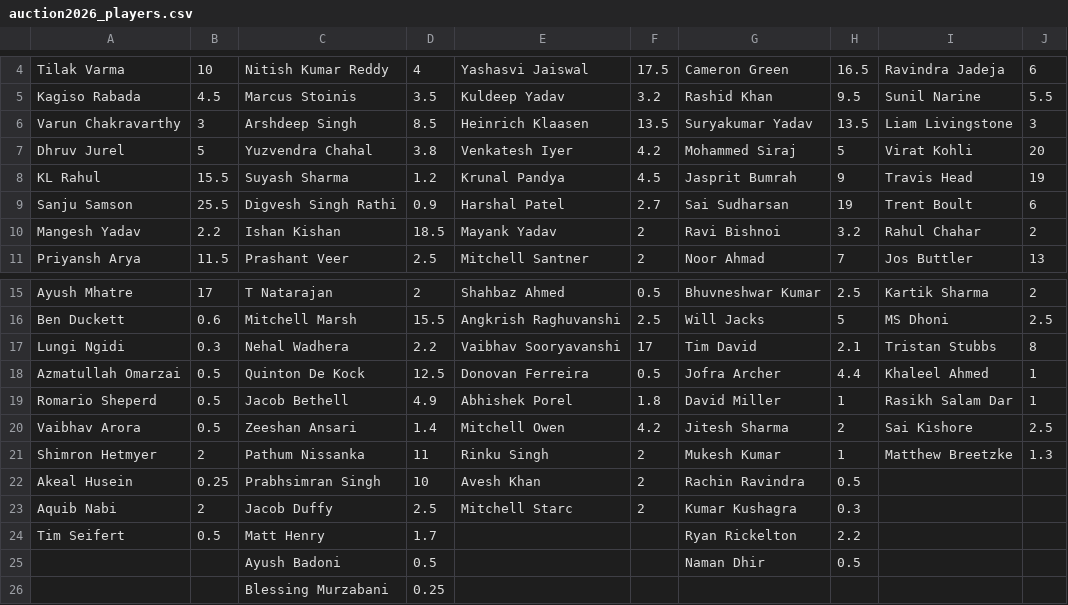
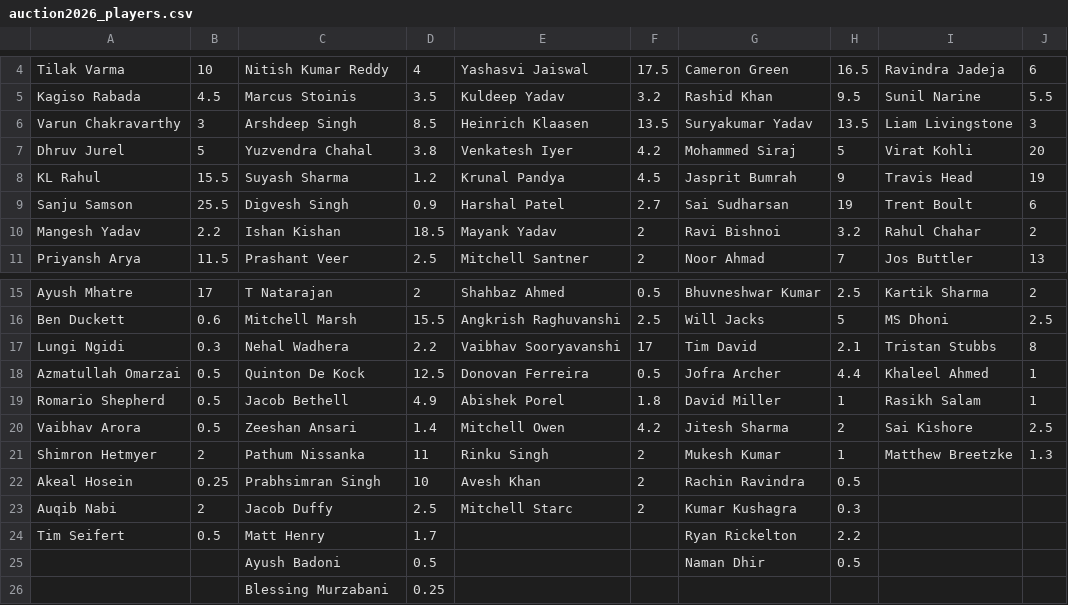
Before and after one commit to dhruvv/ipl-league, a CSV file: auction2026_players.csv, drawn as a sheet; only a part is shown, gaps mark what is left out.

Commit message:
More fixes

```diff
--- a/auction2026_players.csv
+++ b/auction2026_players.csv
@@ -8,3 +8,3 @@ Dhruv Jurel,5,Yuzvendra Chahal,3.8,Venkatesh Iyer,4.2,Mohammed Siraj,5,Virat Koh
 KL Rahul,15.5,Suyash Sharma,1.2,Krunal Pandya,4.5,Jasprit Bumrah,9,Travis Head,19
-Sanju Samson,25.5,Digvesh Singh Rathi,0.9,Harshal Patel,2.7,Sai Sudharsan,19,Trent Boult,6
+Sanju Samson,25.5,Digvesh Singh,0.9,Harshal Patel,2.7,Sai Sudharsan,19,Trent Boult,6
 Mangesh Yadav,2.2,Ishan Kishan,18.5,Mayank Yadav,2,Ravi Bishnoi,3.2,Rahul Chahar,2
@@ -18,7 +18,7 @@ Lungi Ngidi,0.3,Nehal Wadhera,2.2,Vaibhav Sooryavanshi,17,Tim David,2.1,Tristan
 Azmatullah Omarzai,0.5,Quinton De Kock,12.5,Donovan Ferreira,0.5,Jofra Archer,4.4,Khaleel Ahmed,1
-Romario Sheperd,0.5,Jacob Bethell,4.9,Abhishek Porel,1.8,David Miller,1,Rasikh Salam Dar,1
+Romario Shepherd,0.5,Jacob Bethell,4.9,Abishek Porel,1.8,David Miller,1,Rasikh Salam,1
 Vaibhav Arora,0.5,Zeeshan Ansari,1.4,Mitchell Owen,4.2,Jitesh Sharma,2,Sai Kishore,2.5
 Shimron Hetmyer,2,Pathum Nissanka,11,Rinku Singh,2,Mukesh Kumar,1,Matthew Breetzke,1.3
-Akeal Husein,0.25,Prabhsimran Singh,10,Avesh Khan,2,Rachin Ravindra,0.5,,
-Aquib Nabi,2,Jacob Duffy,2.5,Mitchell Starc,2,Kumar Kushagra,0.3,,
+Akeal Hosein,0.25,Prabhsimran Singh,10,Avesh Khan,2,Rachin Ravindra,0.5,,
+Auqib Nabi,2,Jacob Duffy,2.5,Mitchell Starc,2,Kumar Kushagra,0.3,,
 Tim Seifert,0.5,Matt Henry,1.7,,,Ryan Rickelton,2.2,,
```
